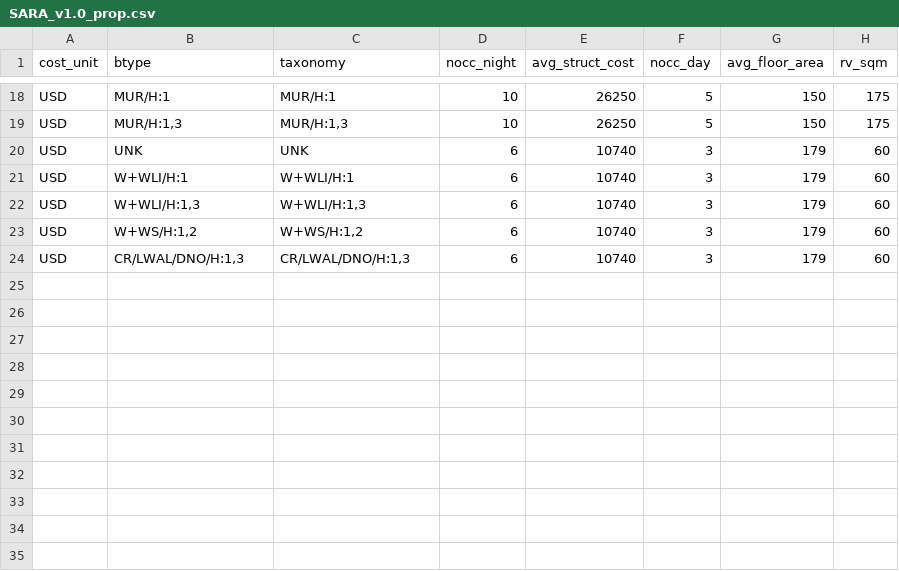
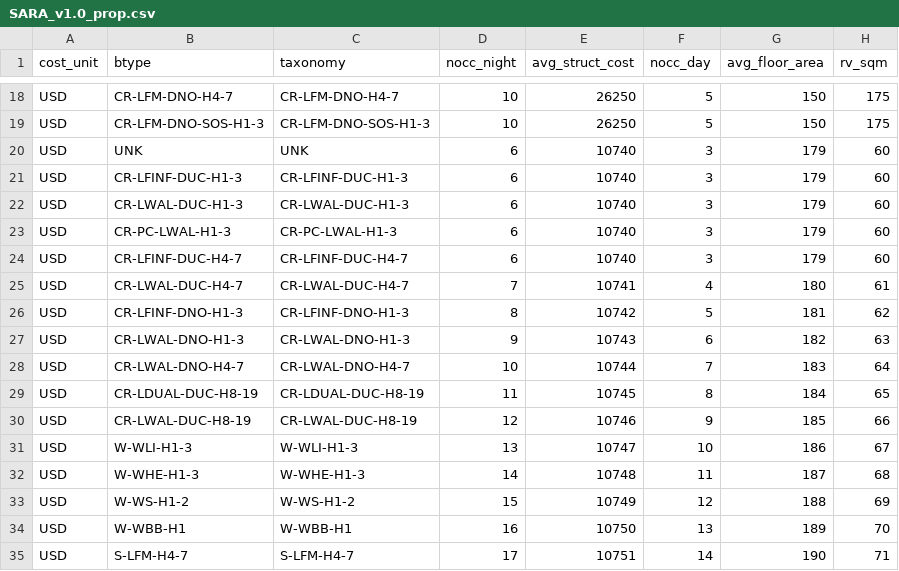
Before and after one commit to GFZ-Centre-for-Early-Warning/assetmaster, a CSV file: schemas/SARA_v1.0/SARA_v1.0_prop.csv, drawn as a sheet; only a part is shown, gaps mark what is left out; the diff covers the shown part only; the diff names each change by its address in the sheet, - before the commit and + after, or states it on an @@ line.

```diff
--- a/schemas/SARA_v1.0/SARA_v1.0_prop.csv
+++ b/schemas/SARA_v1.0/SARA_v1.0_prop.csv
-B18 (btype): MUR/H:1
+B18 (btype): CR-LFM-DNO-H4-7
-C18 (taxonomy): MUR/H:1
+C18 (taxonomy): CR-LFM-DNO-H4-7
-B19 (btype): MUR/H:1,3
+B19 (btype): CR-LFM-DNO-SOS-H1-3
-C19 (taxonomy): MUR/H:1,3
+C19 (taxonomy): CR-LFM-DNO-SOS-H1-3
-B21 (btype): W+WLI/H:1
+B21 (btype): CR-LFINF-DUC-H1-3
-C21 (taxonomy): W+WLI/H:1
+C21 (taxonomy): CR-LFINF-DUC-H1-3
-B22 (btype): W+WLI/H:1,3
+B22 (btype): CR-LWAL-DUC-H1-3
-C22 (taxonomy): W+WLI/H:1,3
+C22 (taxonomy): CR-LWAL-DUC-H1-3
-B23 (btype): W+WS/H:1,2
+B23 (btype): CR-PC-LWAL-H1-3
-C23 (taxonomy): W+WS/H:1,2
+C23 (taxonomy): CR-PC-LWAL-H1-3
-B24 (btype): CR/LWAL/DNO/H:1,3
+B24 (btype): CR-LFINF-DUC-H4-7
-C24 (taxonomy): CR/LWAL/DNO/H:1,3
+C24 (taxonomy): CR-LFINF-DUC-H4-7
+row 25: USD | CR-LWAL-DUC-H4-7 | CR-LWAL-DUC-H4-7 | 7 | 10741 | 4 | 180 | 61
+row 26: USD | CR-LFINF-DNO-H1-3 | CR-LFINF-DNO-H1-3 | 8 | 10742 | 5 | 181 | 62
+row 27: USD | CR-LWAL-DNO-H1-3 | CR-LWAL-DNO-H1-3 | 9 | 10743 | 6 | 182 | 63
+row 28: USD | CR-LWAL-DNO-H4-7 | CR-LWAL-DNO-H4-7 | 10 | 10744 | 7 | 183 | 64
+row 29: USD | CR-LDUAL-DUC-H8-19 | CR-LDUAL-DUC-H8-19 | 11 | 10745 | 8 | 184 | 65
+row 30: USD | CR-LWAL-DUC-H8-19 | CR-LWAL-DUC-H8-19 | 12 | 10746 | 9 | 185 | 66
+row 31: USD | W-WLI-H1-3 | W-WLI-H1-3 | 13 | 10747 | 10 | 186 | 67
+row 32: USD | W-WHE-H1-3 | W-WHE-H1-3 | 14 | 10748 | 11 | 187 | 68
+row 33: USD | W-WS-H1-2 | W-WS-H1-2 | 15 | 10749 | 12 | 188 | 69
+row 34: USD | W-WBB-H1 | W-WBB-H1 | 16 | 10750 | 13 | 189 | 70
+row 35: USD | S-LFM-H4-7 | S-LFM-H4-7 | 17 | 10751 | 14 | 190 | 71
```
Also changed, not shown: 32 edited cells elsewhere in this file.
